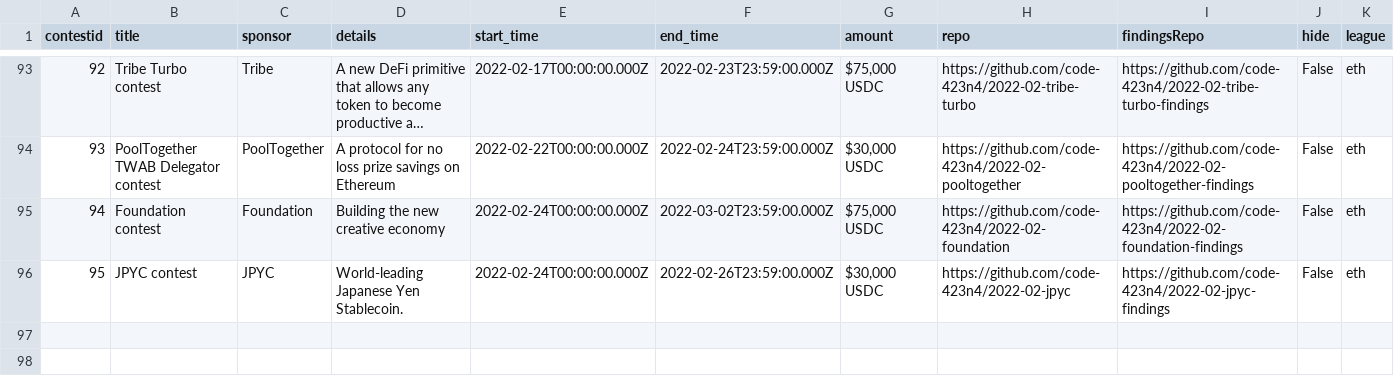
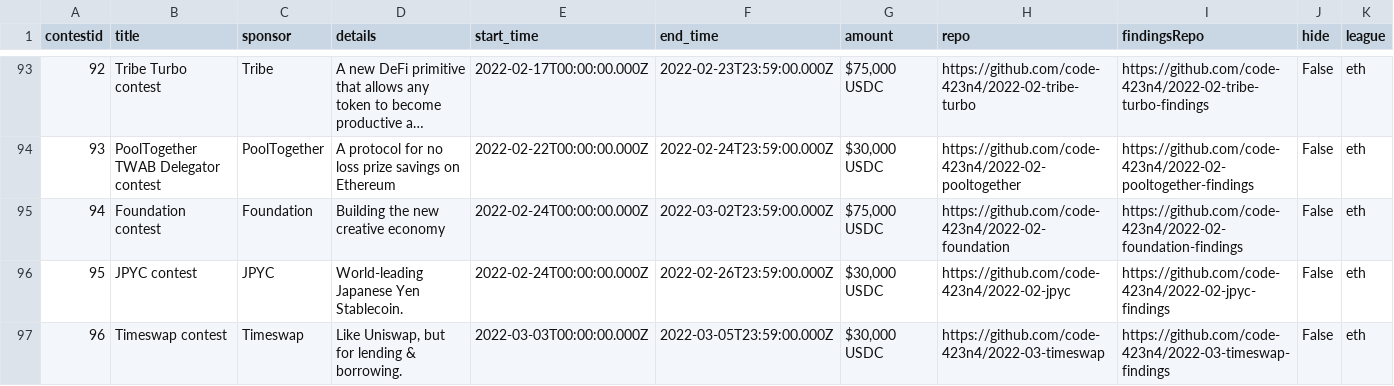
Before and after one commit to code-423n4/code423n4.com, a CSV file: _data/contests/contests.csv, drawn as a sheet; only a part is shown, gaps mark what is left out; long unchanged cells end in ….

Commit message:
Update contests.csv

```diff
--- a/_data/contests/contests.csv
+++ b/_data/contests/contests.csv
@@ -96 +96,2 @@
 "95","JPYC contest","JPYC","World-leading Japanese Yen Stablecoin.","2022-02-24T00:00:00.000Z","2022-02-26T23:59:00.000Z","$30,000 USDC","https://github.com/code-423n4/2022-02-jpyc","https://github.com/code-423n4/2022-02-jpyc-findings","False","eth"
+"96","Timeswap contest","Timeswap","Like Uniswap, but for lending & borrowing.","2022-03-03T00:00:00.000Z","2022-03-05T23:59:00.000Z","$30,000 USDC","https://github.com/code-423n4/2022-03-timeswap","https://github.com/code-423n4/2022-03-timeswap-findings","False","eth"
```
